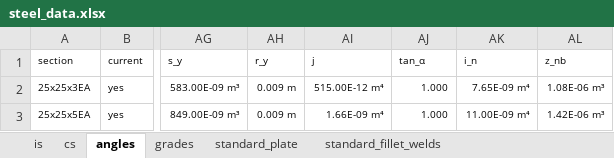
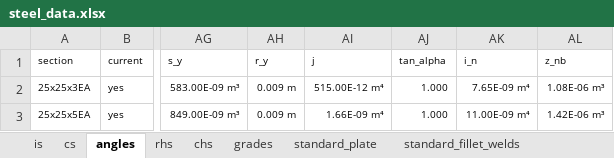
Before and after one commit to skane88/utilityscripts, an Excel workbook: data/steel_data.xlsx, sheet angles, drawn as a sheet; only a part is shown, gaps mark what is left out; values as stored, in another font and other column widths than the file's, no borders; table styles not drawn; the diff names each change by its address in the sheet, - before the commit and + after, or states it on an @@ line.

Commit message:
update angle section object.

```diff
--- a/data/steel_data.xlsx (sheet angles)
+++ b/data/steel_data.xlsx (sheet angles)
+sheet tab: rhs
+sheet tab: chs
-AJ1: tan_α
+AJ1: tan_alpha
```
Also changed, not shown: 1 other file.
